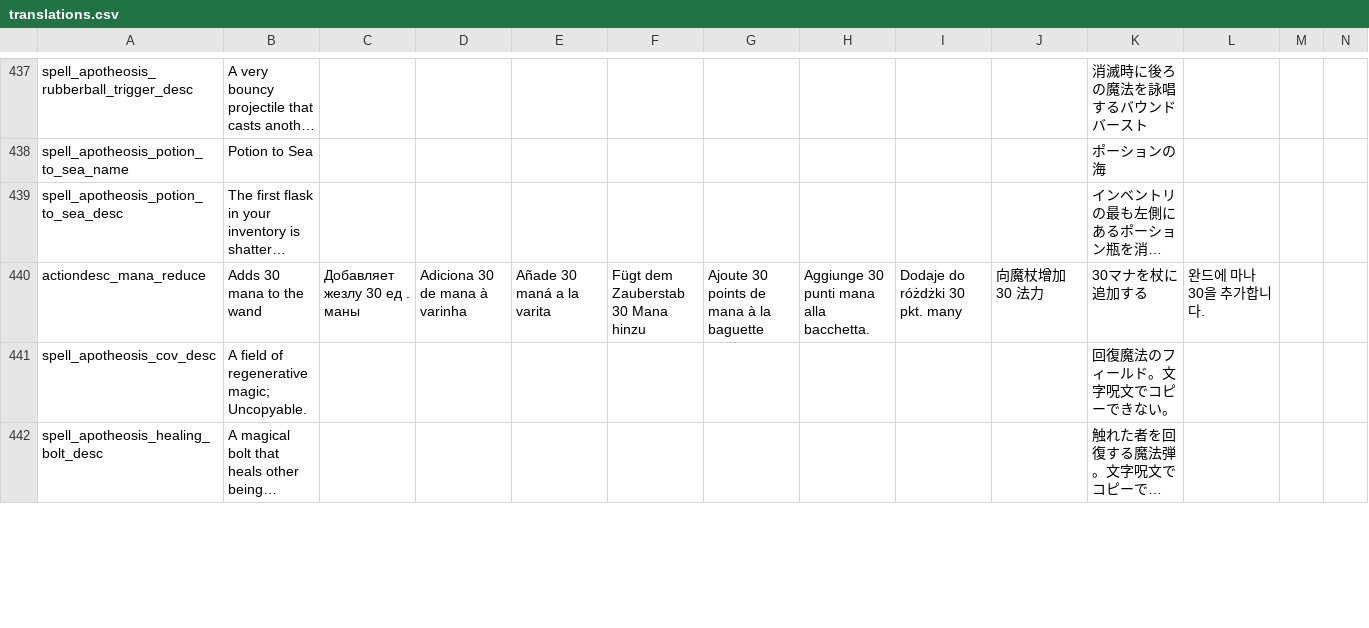
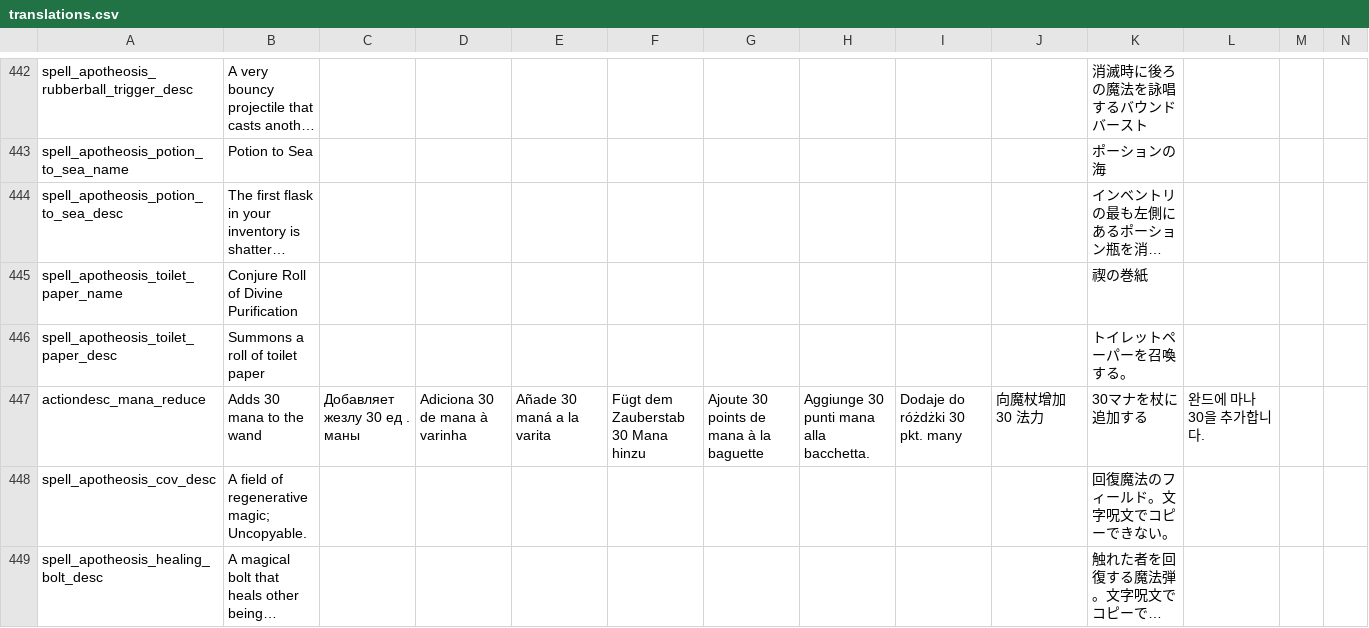
Before and after one commit to Conga0/Apotheosis, a CSV file: translations.csv, drawn as a sheet; only a part is shown, gaps mark what is left out; long unchanged cells end in …; rows hold the shown columns only; the diff covers the shown part only; the diff names each change by its address in the sheet, - before the commit and + after, or states it on an @@ line.

```diff
--- a/translations.csv
+++ b/translations.csv
+row 445: spell_apotheosis_toilet_paper_name | Conjure Roll of Divine Purification |  |  |  |  |  |  |  |  | 禊の巻紙
+row 446: spell_apotheosis_toilet_paper_desc | Summons a roll of toilet paper |  |  |  |  |  |  |  |  | トイレットペーパーを召喚する。
```
Also changed, not shown: 24 added rows and 6 edited cells elsewhere in this file, 15 other files.
